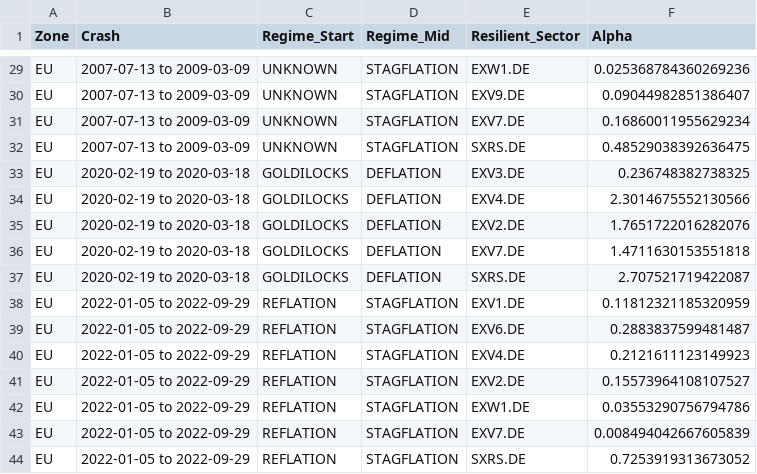
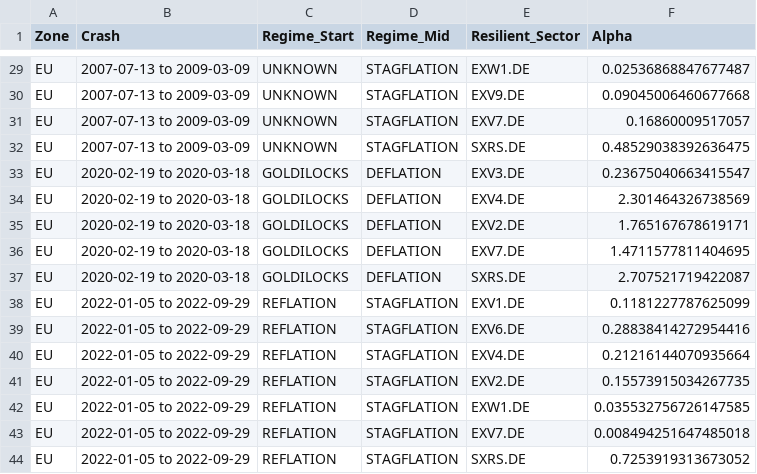
Before and after one commit to lavibration/AllWeather, a CSV file: crash_stress_test.csv, drawn as a sheet; only a part is shown, gaps mark what is left out; the diff covers the shown part only; the diff names each change by its address in the sheet, - before the commit and + after, or states it on an @@ line.

```diff
--- a/crash_stress_test.csv
+++ b/crash_stress_test.csv
-F29 (Alpha): 0.025368784360269236
+F29 (Alpha): 0.02536868847677487
-F30 (Alpha): 0.09044982851386407
+F30 (Alpha): 0.09045006460677668
-F31 (Alpha): 0.16860011955629234
+F31 (Alpha): 0.16860009517057
-F33 (Alpha): 0.236748382738325
+F33 (Alpha): 0.23675040663415547
-F34 (Alpha): 2.3014675552130566
+F34 (Alpha): 2.301464326738569
-F35 (Alpha): 1.7651722016282076
+F35 (Alpha): 1.765167678619171
-F36 (Alpha): 1.4711630153551818
+F36 (Alpha): 1.4711577811404695
-F38 (Alpha): 0.11812321185320959
+F38 (Alpha): 0.1181227787625099
-F39 (Alpha): 0.2883837599481487
+F39 (Alpha): 0.28838414272954416
-F40 (Alpha): 0.2121611123149923
+F40 (Alpha): 0.21216144070935664
-F41 (Alpha): 0.15573964108107527
+F41 (Alpha): 0.15573915034267735
-F42 (Alpha): 0.03553290756794786
+F42 (Alpha): 0.035532756726147585
-F43 (Alpha): 0.008494042667605839
+F43 (Alpha): 0.008494251647485018
```
Also changed, not shown: 25 edited cells elsewhere in this file, granular_alpha.csv, granular_correlation.csv, 9 other files.
